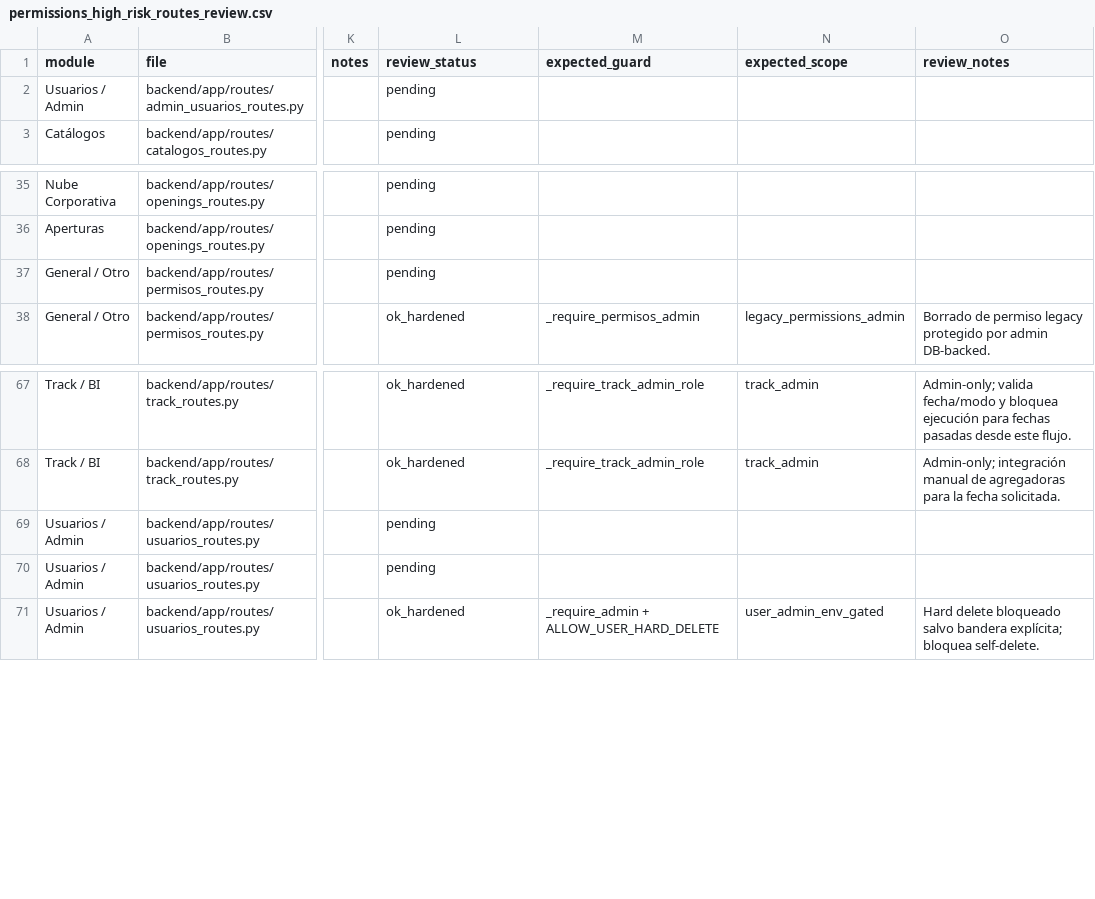
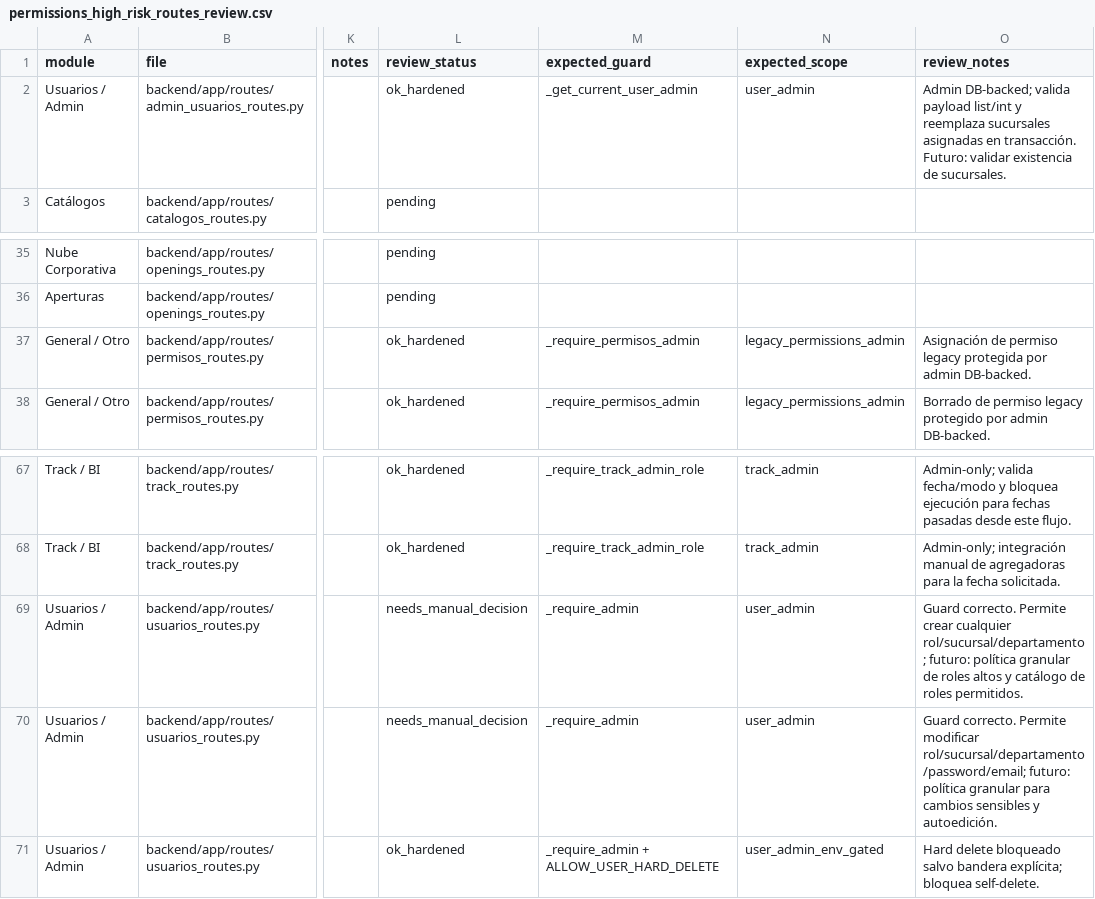
Before and after one commit to VladRoJa/sistematicketsultra, a CSV file: docs/security/permissions_high_risk_routes_review.csv, drawn as a sheet; only a part is shown, gaps mark what is left out; the diff names each change by its address in the sheet, - before the commit and + after, or states it on an @@ line.

Commit message:
Review medium write user permission routes

```diff
--- a/docs/security/permissions_high_risk_routes_review.csv
+++ b/docs/security/permissions_high_risk_routes_review.csv
-L2 (review_status): pending
+L2 (review_status): ok_hardened
-M2 (expected_guard): (empty)
+M2 (expected_guard): _get_current_user_admin
-N2 (expected_scope): (empty)
+N2 (expected_scope): user_admin
-O2 (review_notes): (empty)
+O2 (review_notes): Admin DB-backed; valida payload list/int y reemplaza sucursales asignadas en transacción. Futuro: validar existencia de sucursales.
-L37 (review_status): pending
+L37 (review_status): ok_hardened
-M37 (expected_guard): (empty)
+M37 (expected_guard): _require_permisos_admin
-N37 (expected_scope): (empty)
+N37 (expected_scope): legacy_permissions_admin
-O37 (review_notes): (empty)
+O37 (review_notes): Asignación de permiso legacy protegida por admin DB-backed.
-L69:L70 (review_status): pending
+L69:L70 (review_status): needs_manual_decision
-M69:M70 (expected_guard): (empty)
+M69:M70 (expected_guard): _require_admin
-N69:N70 (expected_scope): (empty)
+N69:N70 (expected_scope): user_admin
-O69 (review_notes): (empty)
+O69 (review_notes): Guard correcto. Permite crear cualquier rol/sucursal/departamento; futuro: política granular de roles altos y catálogo de roles permitidos.
-O70 (review_notes): (empty)
+O70 (review_notes): Guard correcto. Permite modificar rol/sucursal/departamento/password/email; futuro: política granular para cambios sensibles y autoedición.
```
Also changed, not shown: 1 other file.
